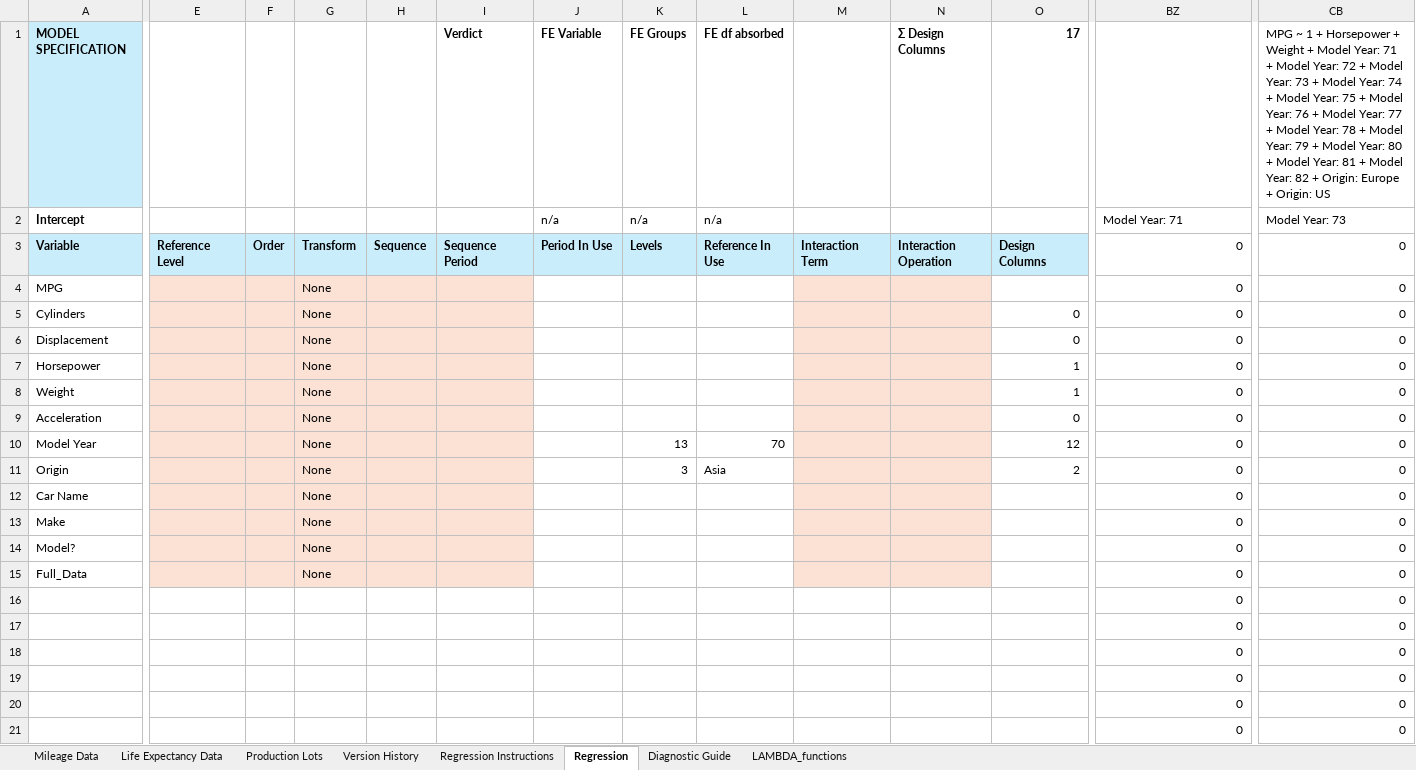
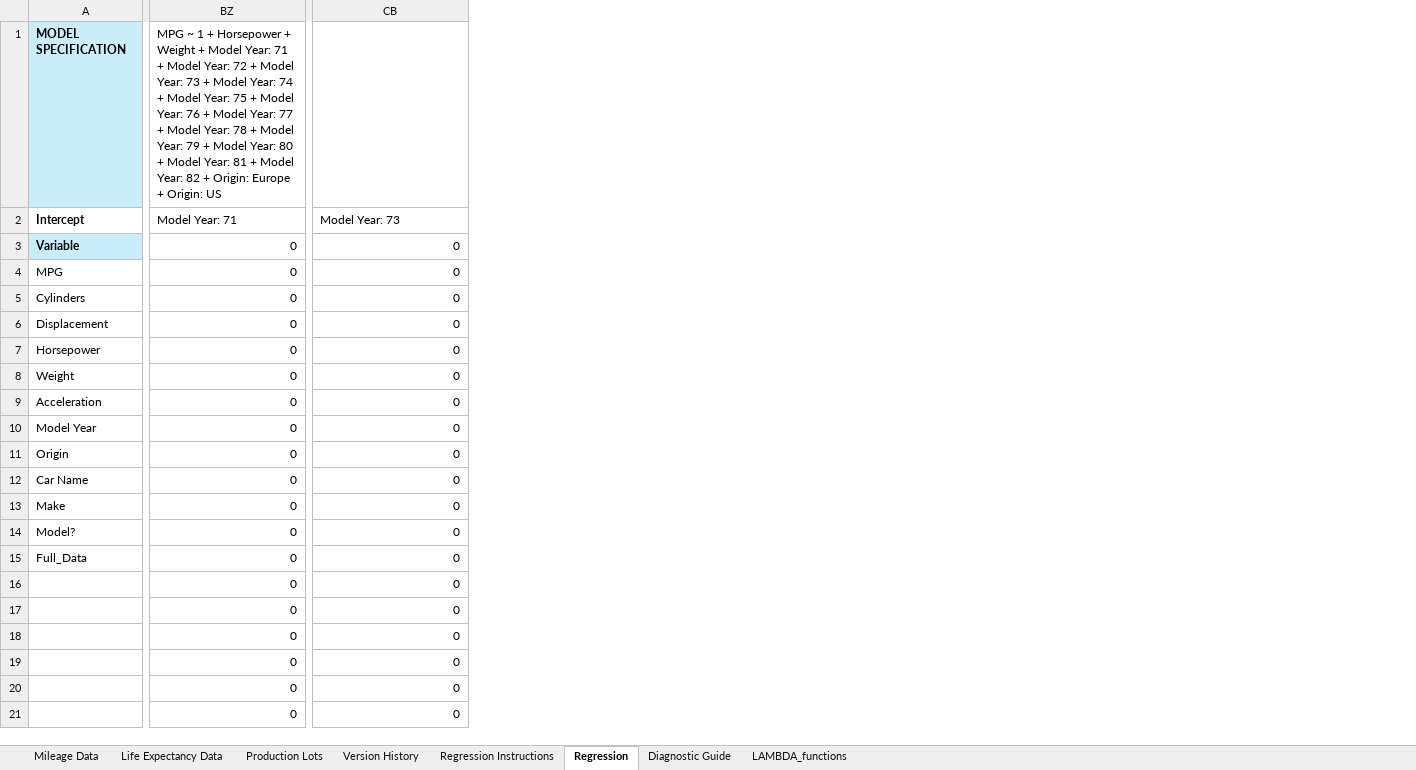
Before and after one commit to colodnerdata/Statistical_Analysis_Lambda_Catalog, an Excel workbook: dist/Lambda_Library.xlsx, sheet Regression, drawn as a sheet; only a part is shown, gaps mark what is left out; values as stored, in another font and other column widths than the file's, no borders; charts and pictures and conditional formats and table styles not drawn; the diff covers the shown part only; the diff names each change by its address in the sheet, - before the commit and + after, or states it on an @@ line.

Commit message:
Update test sheet writers to fix CI errors. Upload error logs. Rebuild dists and the static sheets.

```diff
--- a/dist/Lambda_Library.xlsx (sheet Regression)
+++ b/dist/Lambda_Library.xlsx (sheet Regression)
@@ column E hidden, row 3: Reference Level @@
@@ column F hidden, row 3: Order @@
@@ column G hidden, rows 3-15: Transform | None | None | None | None | None | None | None | None | None | None | None | None @@
@@ column H hidden, row 3: Sequence @@
@@ column I hidden, rows 1-3: Verdict |  | Sequence Period @@
@@ column J (n/a) hidden, row 1: FE Variable; row 3: Period In Use @@
@@ column K (n/a) hidden, row 1: FE Groups; rows 3-11: Levels |  |  |  |  |  |  | 13 | 3 @@
@@ column L (n/a) hidden, row 1: FE df absorbed; rows 3-11: Reference In Use |  |  |  |  |  |  | 70 | Asia @@
@@ column M hidden, row 3: Interaction Term @@
@@ column N hidden, rows 1-3: Σ Design Columns |  | Interaction Operation @@
@@ column O hidden, rows 1-11: 17 |  | Design Columns |  | 0 | 0 | 1 | 1 | 0 | 12 | 2 @@
-BZ1 (Model Year: 71): (empty)
+BZ1 (Model Year: 71): MPG ~ 1 + Horsepower + Weight + Model Year: 71 + Model Year: 72 + Model Year: 73 + Model Year: 74 + Model Year: 75 + Model Year: 76 + Model Year: 77 + Model Year: 78 + Model Year: 79 + Model Year: 80 + Model Year: 81 + Model Year: 82 + Origin: Europe + Origin: US
-CB1 (Model Year: 73): MPG ~ 1 + Horsepower + Weight + Model Year: 71 + Model Year: 72 + Model Year: 73 + Model Year: 74 + Model Year: 75 + Model Year: 76 + Model Year: 77 + Model Year: 78 + Model Year: 79 + Model Year: 80 + Model Year: 81 + Model Year: 82 + Origin: Europe + Origin: US
+CB1 (Model Year: 73): (empty)
```
Also changed, not shown: cell formats elsewhere in this sheet, charts or pictures, templates/static_sheets.xlsx, 4 other files.
